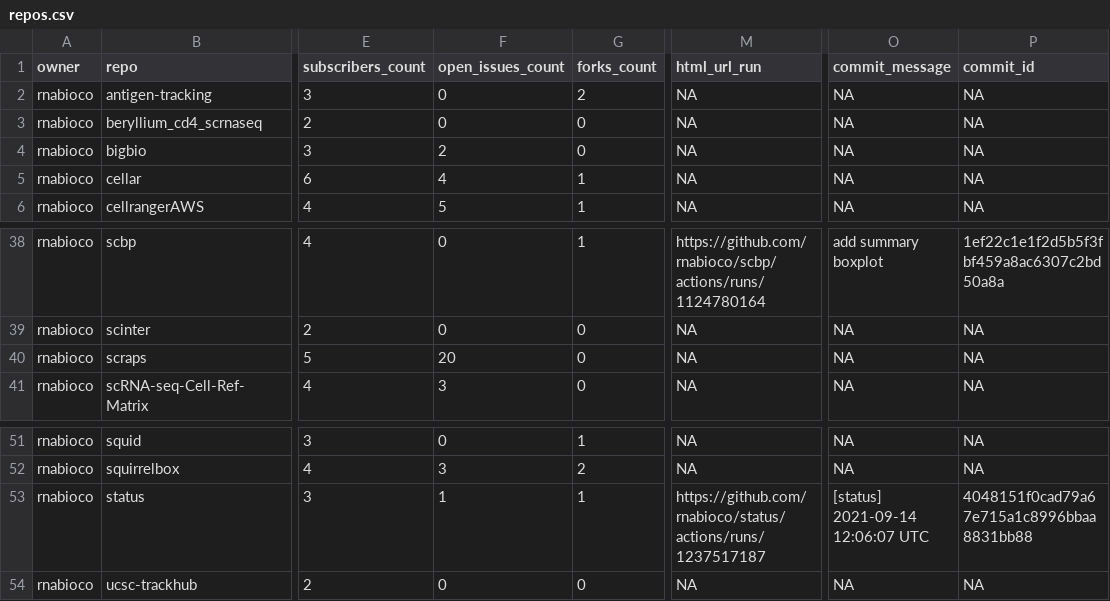
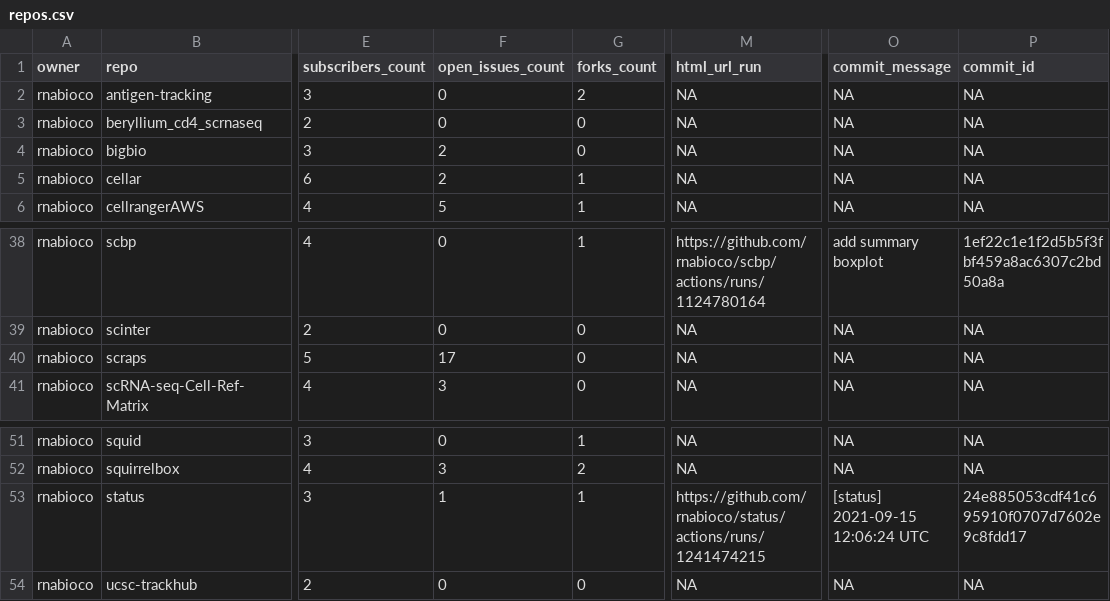
Before and after one commit to rnabioco/status, a CSV file: repos.csv, drawn as a sheet; only a part is shown, gaps mark what is left out; the diff names each change by its address in the sheet, - before the commit and + after, or states it on an @@ line.

```diff
--- a/repos.csv
+++ b/repos.csv
-F5 (open_issues_count): 4
+F5 (open_issues_count): 2
-F40 (open_issues_count): 20
+F40 (open_issues_count): 17
-M53 (html_url_run): https://github.com/rnabioco/status/actions/runs/1237517187
+M53 (html_url_run): https://github.com/rnabioco/status/actions/runs/1241474215
-O53 (commit_message): [status] 2021-09-14 12:06:07 UTC
+O53 (commit_message): [status] 2021-09-15 12:06:24 UTC
-P53 (commit_id): 4048151f0cad79a67e715a1c8996bbaa8831bb88
+P53 (commit_id): 24e885053cdf41c695910f0707d7602e9c8fdd17
```
Also changed, not shown: 1 other file.
